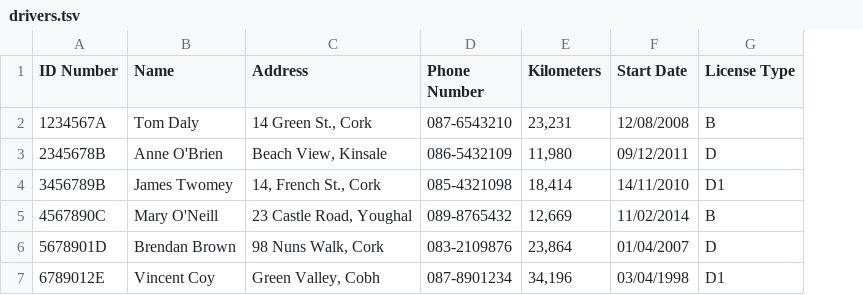
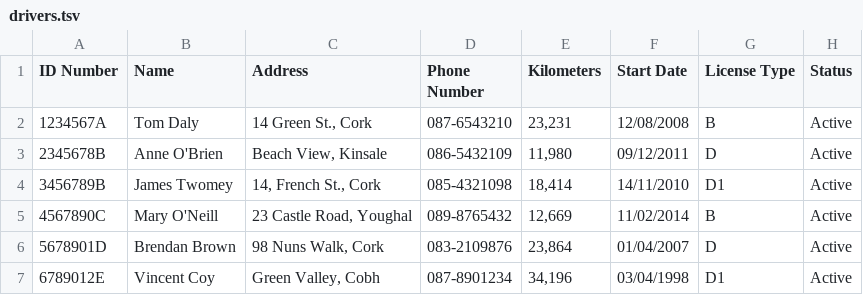
Before and after one commit to morghayn/CCOC_Y2_OOP_2, a TSV file: tsv/drivers.tsv, drawn as a sheet; the diff names each change by its address in the sheet, - before the commit and + after, or states it on an @@ line.

Commit message:
Unit Creation: allocate_fare.cpp
Changelog//
+ Addition of the allocate_fare class
+ Implementations into main.cpp (the main menu)
+ Addition of 'status' row to both vehicles and drivers, this will be used by the operator to determine whether they are active or inactive.

* Renamed buttons.tsv to config.tsv
config.tsv is going to be where all the default string constants are going to be stored. This includes such string constants as button names, default fare field names and so on. It may even eventually contain some console config settings that we might be changing later under the 'Config' primary button at the main menu.

* All C++ header files are now located in merely one header file, main.h.
My experience as far as header files goes says this is an efficient idea, however I do have belief this may lead to issues.

* The Draw_Box function has been reallocated to Utilities.CPP as there's reusability of this function in both allocate_fare and main_menu class

```diff
--- a/tsv/drivers.tsv
+++ b/tsv/drivers.tsv
+column H (Status), rows 2-7: all Active
```
Also changed, not shown: tsv/vehicles.tsv, 9 other files.
